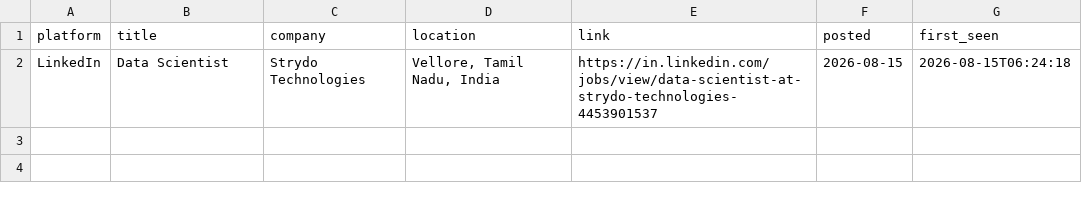
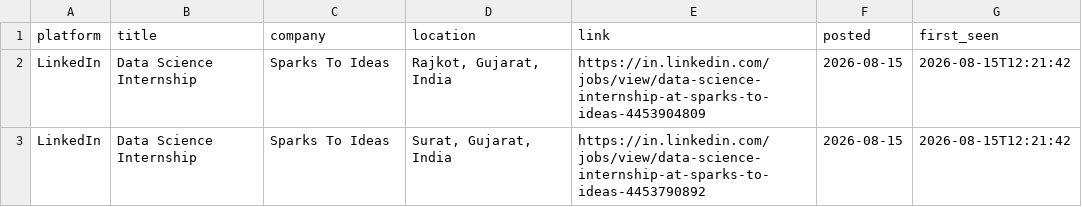
Before and after one commit to Kapilprajapat234/job-alert-bot, a CSV file: data/new_jobs_latest_run.csv, drawn as a sheet.

```diff
--- a/data/new_jobs_latest_run.csv
+++ b/data/new_jobs_latest_run.csv
@@ -1,2 +1,3 @@
 platform,title,company,location,link,posted,first_seen
-LinkedIn,Data Scientist,Strydo Technologies,"Vellore, Tamil Nadu, India",https://in.linkedin.com/jobs/view/data-scientist-at-strydo-technologies-4453901537,2026-08-15,2026-08-15T06:24:18
+LinkedIn,Data Science Internship,Sparks To Ideas,"Rajkot, Gujarat, India",https://in.linkedin.com/jobs/view/data-science-internship-at-sparks-to-ideas-4453904809,2026-08-15,2026-08-15T12:21:42
+LinkedIn,Data Science Internship,Sparks To Ideas,"Surat, Gujarat, India",https://in.linkedin.com/jobs/view/data-science-internship-at-sparks-to-ideas-4453790892,2026-08-15,2026-08-15T12:21:42
```
Also changed, not shown: data/seen_jobs.csv, 1 other file.
